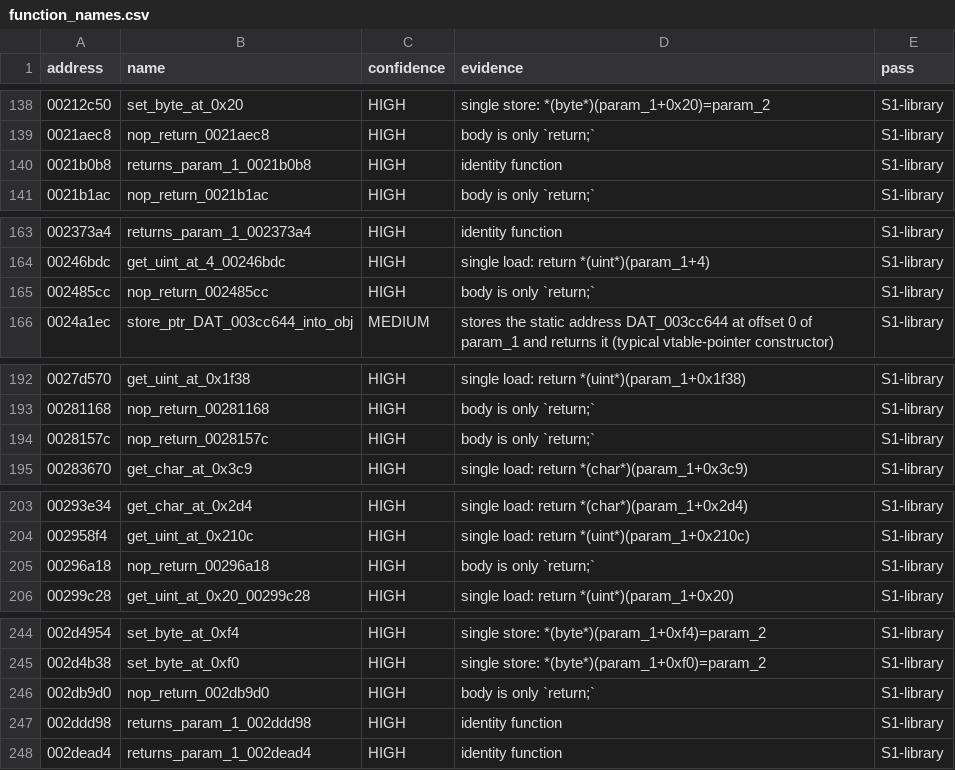
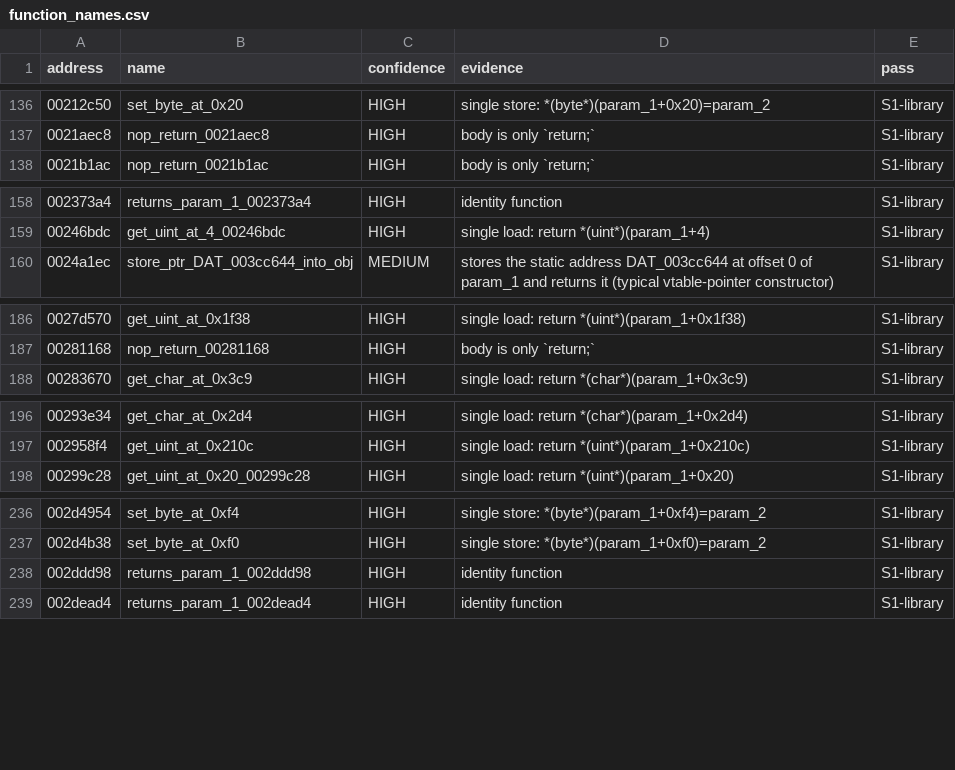
Before and after one commit to doopydoop364/decompiledeshop, a CSV file: analysis/v4/function_names.csv, drawn as a sheet; only a part is shown, gaps mark what is left out; the diff covers the shown part only.

```diff
--- a/analysis/v4/function_names.csv
+++ b/analysis/v4/function_names.csv
@@ -139,3 +137,2 @@ address,name,confidence,evidence,pass
 0021aec8,nop_return_0021aec8,HIGH,body is only `return;`,S1-library
-0021b0b8,returns_param_1_0021b0b8,HIGH,identity function,S1-library
 0021b1ac,nop_return_0021b1ac,HIGH,body is only `return;`,S1-library
@@ -164,3 +159,2 @@ address,name,confidence,evidence,pass
 00246bdc,get_uint_at_4_00246bdc,HIGH,single load: return *(uint*)(param_1+4),S1-library
-002485cc,nop_return_002485cc,HIGH,body is only `return;`,S1-library
 0024a1ec,store_ptr_DAT_003cc644_into_obj,MEDIUM,stores the static address DAT_003cc644 at offset 0 of param_1 and returns it (typical vtable-pointer constructor),S1-library
@@ -193,3 +187,2 @@ address,name,confidence,evidence,pass
 00281168,nop_return_00281168,HIGH,body is only `return;`,S1-library
-0028157c,nop_return_0028157c,HIGH,body is only `return;`,S1-library
 00283670,get_char_at_0x3c9,HIGH,single load: return *(char*)(param_1+0x3c9),S1-library
@@ -204,3 +197,2 @@ address,name,confidence,evidence,pass
 002958f4,get_uint_at_0x210c,HIGH,single load: return *(uint*)(param_1+0x210c),S1-library
-00296a18,nop_return_00296a18,HIGH,body is only `return;`,S1-library
 00299c28,get_uint_at_0x20_00299c28,HIGH,single load: return *(uint*)(param_1+0x20),S1-library
@@ -245,3 +237,2 @@ address,name,confidence,evidence,pass
 002d4b38,set_byte_at_0xf0,HIGH,single store: *(byte*)(param_1+0xf0)=param_2,S1-library
-002db9d0,nop_return_002db9d0,HIGH,body is only `return;`,S1-library
 002ddd98,returns_param_1_002ddd98,HIGH,identity function,S1-library
```
Also changed, not shown: 11 removed rows elsewhere in this file, analysis/v4/structures.csv, 7 other files.
